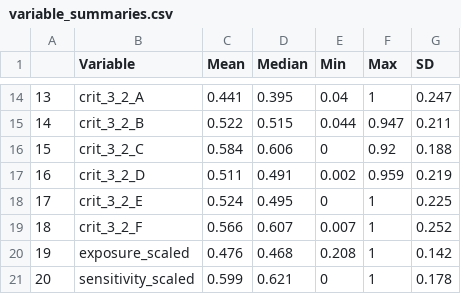
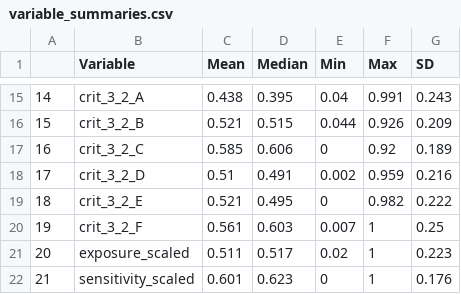
Before and after one commit to melissarcronin/SSF-LSF-interactions, a CSV file: variable_summaries.csv, drawn as a sheet; only a part is shown, gaps mark what is left out; addresses are those after the commit; the diff covers the shown part only; the diff names each change by its address in the sheet, - before the commit and + after, or states it on an @@ line.

```diff
--- a/variable_summaries.csv
+++ b/variable_summaries.csv
@@ column A renumbered from row 4 down @@
-C15 (Mean): 0.441
+C15 (Mean): 0.438
-F15 (Max): 1
+F15 (Max): 0.991
-G15 (SD): 0.247
+G15 (SD): 0.243
-C16 (Mean): 0.522
+C16 (Mean): 0.521
-F16 (Max): 0.947
+F16 (Max): 0.926
-G16 (SD): 0.211
+G16 (SD): 0.209
-C17 (Mean): 0.584
+C17 (Mean): 0.585
-G17 (SD): 0.188
+G17 (SD): 0.189
-C18 (Mean): 0.511
+C18 (Mean): 0.51
-G18 (SD): 0.219
+G18 (SD): 0.216
-C19 (Mean): 0.524
+C19 (Mean): 0.521
-F19 (Max): 1
+F19 (Max): 0.982
-G19 (SD): 0.225
+G19 (SD): 0.222
-C20 (Mean): 0.566
+C20 (Mean): 0.561
-D20 (Median): 0.607
+D20 (Median): 0.603
-G20 (SD): 0.252
+G20 (SD): 0.25
-C21 (Mean): 0.476
+C21 (Mean): 0.511
-D21 (Median): 0.468
+D21 (Median): 0.517
-E21 (Min): 0.208
+E21 (Min): 0.02
-G21 (SD): 0.142
+G21 (SD): 0.223
-C22 (Mean): 0.599
+C22 (Mean): 0.601
-D22 (Median): 0.621
+D22 (Median): 0.623
-G22 (SD): 0.178
+G22 (SD): 0.176
```
Also changed, not shown: 1 added row and 28 edited cells elsewhere in this file, 23 other files.
